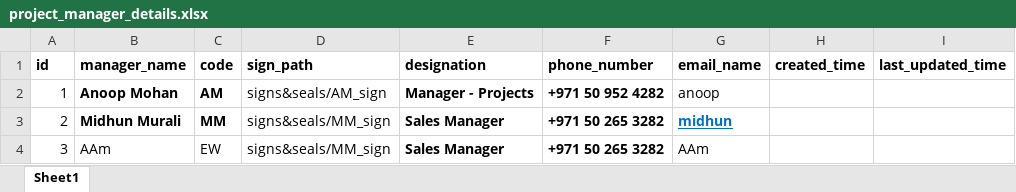
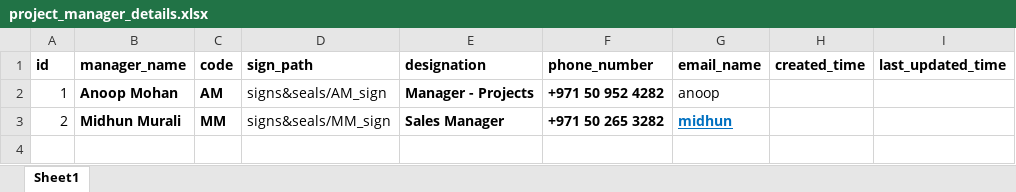
Before and after one commit to jovan-antony/grp_quotation_generator, an Excel workbook: server/DATA/default_details/project_manager_details.xlsx, sheet Sheet1, drawn as a sheet; values as stored, in another font and other column widths than the file's, no borders; the diff names each change by its address in the sheet, - before the commit and + after, or states it on an @@ line.

```diff
--- a/server/DATA/default_details/project_manager_details.xlsx (sheet Sheet1)
+++ b/server/DATA/default_details/project_manager_details.xlsx (sheet Sheet1)
-row 4: 3 | AAm | EW | signs&seals/MM_sign | Sales Manager | +971 50 265 3282 | AAm
```
Also changed, not shown: 2 other files.
